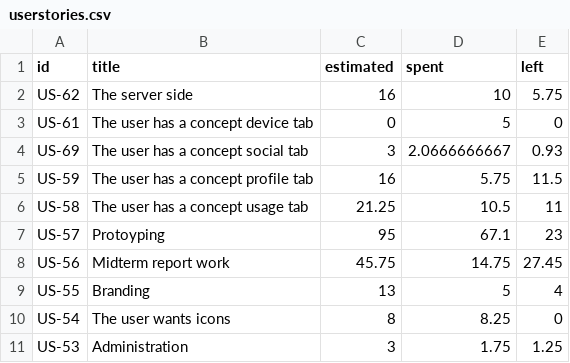
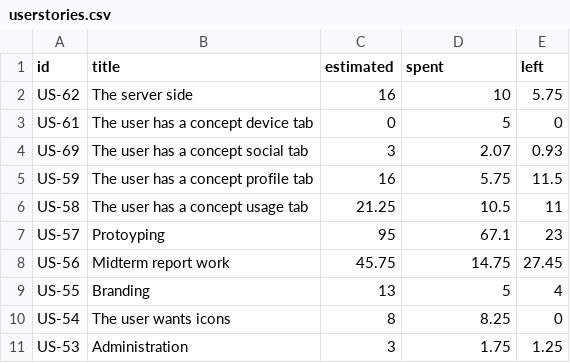
Before and after one commit to haavardlian/IT2901, a CSV file: report/ch/projectManagement/sec/sprint3/userstories.csv, drawn as a sheet.

```diff
--- a/report/ch/projectManagement/sec/sprint3/userstories.csv
+++ b/report/ch/projectManagement/sec/sprint3/userstories.csv
@@ -3,3 +3,3 @@ US-62,The server side,16,10,5.75
 US-61,The user has a concept device tab,0,5,0
-US-69,The user has a concept social tab,3,2.0666666667,0.93
+US-69,The user has a concept social tab,3,2.07,0.93
 US-59,The user has a concept profile tab,16,5.75,11.5
```
Also changed, not shown: report/ch/projectManagement/sec/sprint1/sprint1userstories.csv, report/ch/projectManagement/sec/sprint2/userstories.csv, 4 other files.
